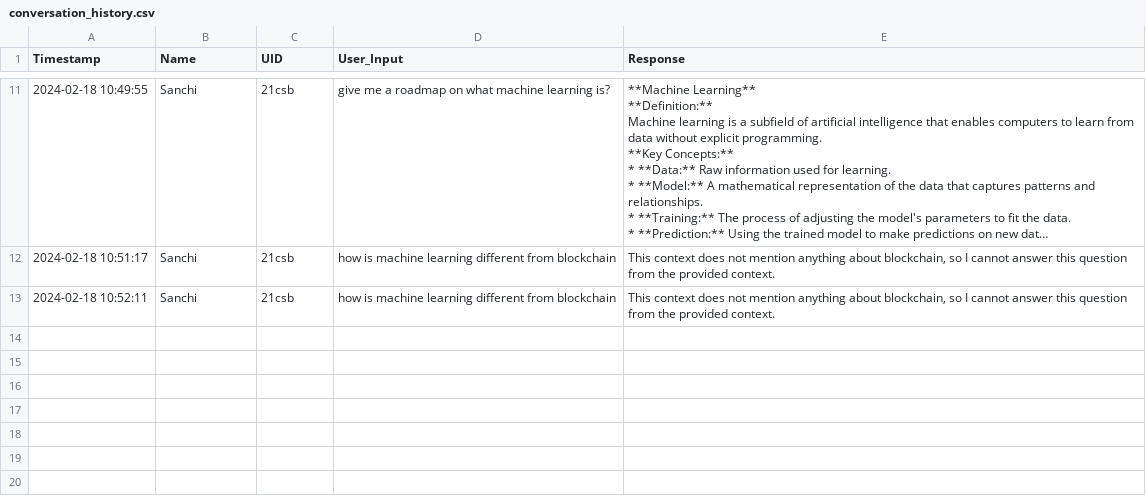
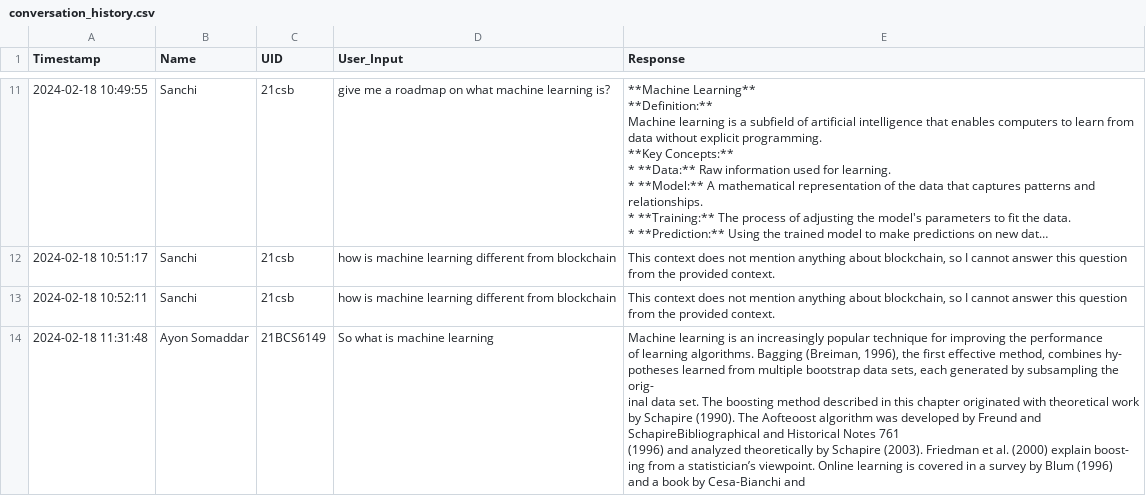
Before and after one commit to AyonSOMADDAR/Curio, a CSV file: conversation_history.csv, drawn as a sheet; only a part is shown, gaps mark what is left out; long unchanged cells end in …; ↵ is a line break in a cell; the diff covers the shown part only; the diff names each change by its address in the sheet, - before the commit and + after, or states it on an @@ line.

```diff
--- a/conversation_history.csv
+++ b/conversation_history.csv
+row 14: 2024-02-18 11:31:48 | Ayon Somaddar | 21BCS6149 | So what is machine learning | Machine learning is an increasingly popular technique for improving the performance ↵ of learning algorithms. Bagging (Breiman, 1996), the ﬁrst effective method, combines hy- ↵ potheses learned from multiple bootstrap data sets, each generated by subsampling the orig- ↵ inal data set. The boosting method described in this chapter originated with theoretical work ↵ by Schapire (1990). The Aofteoost algorithm was developed by Freund and SchapireBibliographical and Historical Notes 761 ↵ (1996) and analyzed theoretically by Schapire (2003). Friedman et al. (2000) explain boost- ↵ ing from a statistician’s viewpoint. Online learning is covered in a survey by Blum (1996) ↵ and a book by Cesa-Bianchi and
```
Also changed, not shown: 1 added row elsewhere in this file, 9 other files.
